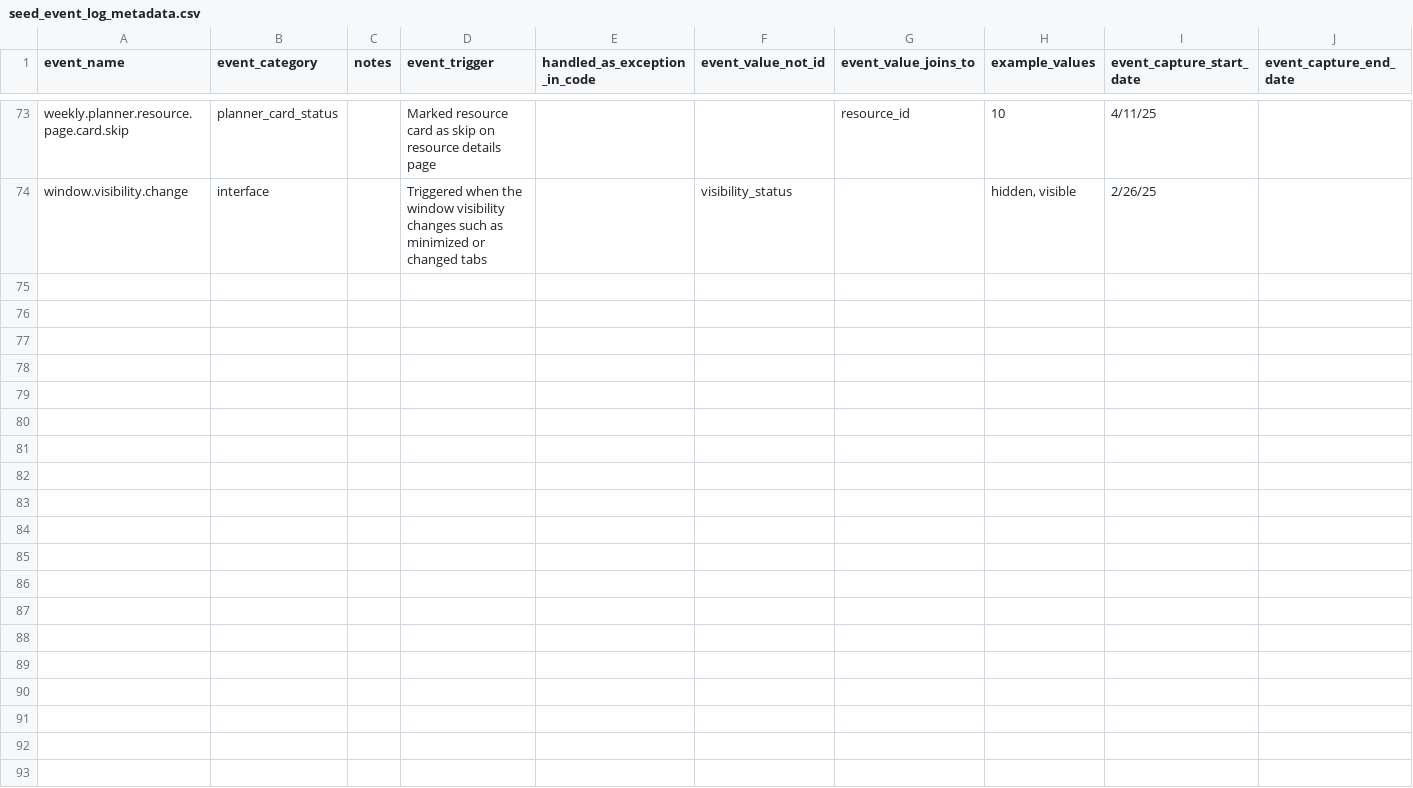
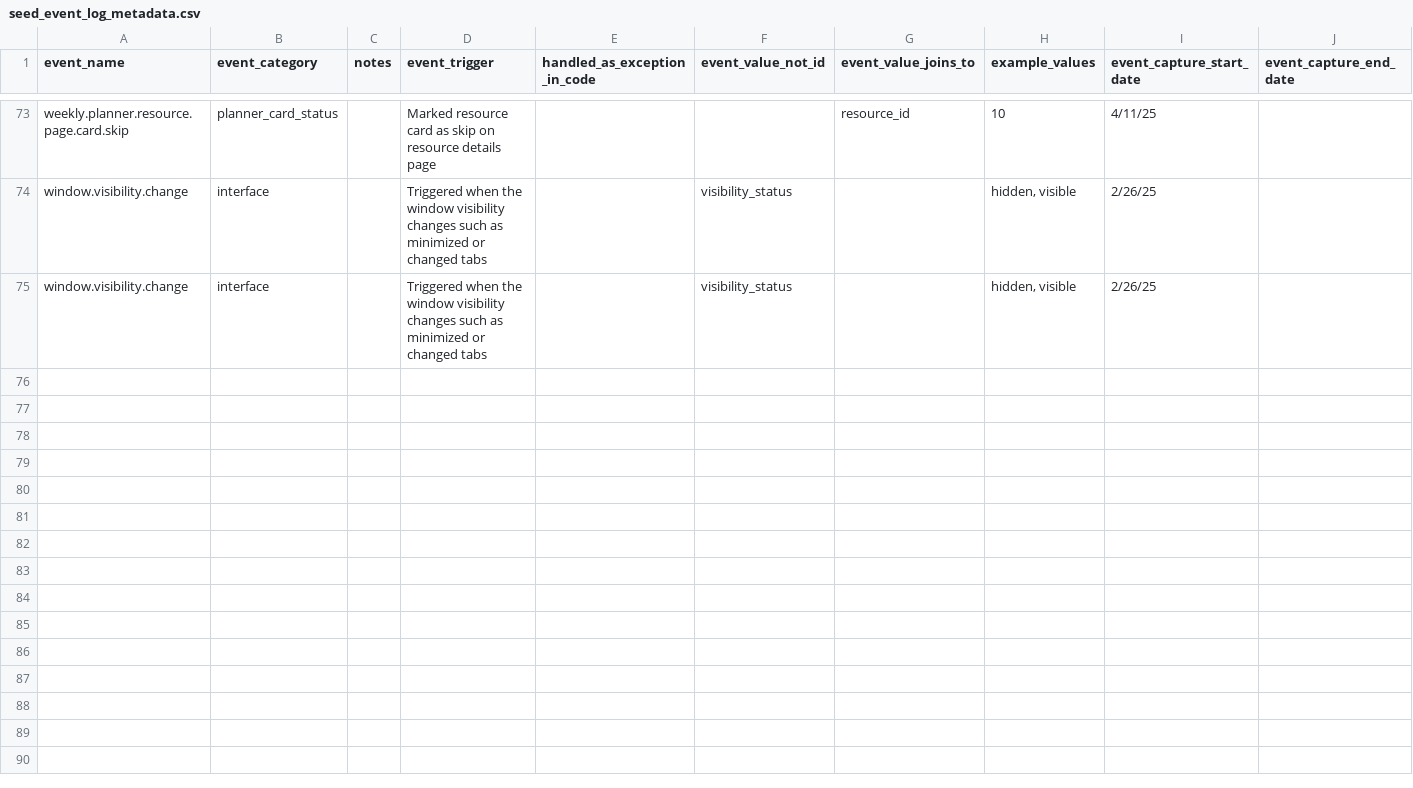
Before and after one commit to devin-wixon/product_analytics_dbt, a CSV file: seeds/seed_event_log_metadata.csv, drawn as a sheet; only a part is shown, gaps mark what is left out; removed rows and columns are numbered as before the commit, all else as after; the diff covers the shown part only; the diff names each change by its address in the sheet, - before the commit and + after, or states it on an @@ line.

Commit message:
update seed

```diff
--- a/seeds/seed_event_log_metadata.csv
+++ b/seeds/seed_event_log_metadata.csv
-row 75: (empty)
+row 75: window.visibility.change | interface |  | Triggered when the window visibility changes such as minimized or changed tabs |  | visibility_status |  | hidden, visible | 2/26/25
-row 76: (empty)
-row 77: (empty)
-row 78: (empty)
-row 79: (empty)
-row 80: (empty)
-row 81: (empty)
-row 82: (empty)
-row 83: (empty)
-row 84: (empty)
-row 85: (empty)
-row 86: (empty)
-row 87: (empty)
-row 88: (empty)
-row 89: (empty)
-row 90: (empty)
-row 91: (empty)
-row 92: (empty)
-row 93: (empty)
```
Also changed, not shown: 23 removed rows and 3 edited cells elsewhere in this file, 2 other files.
